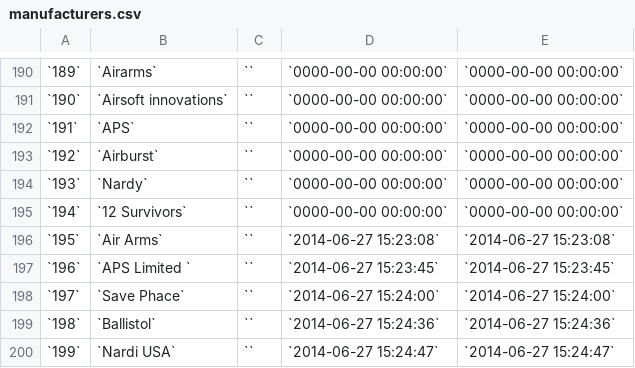
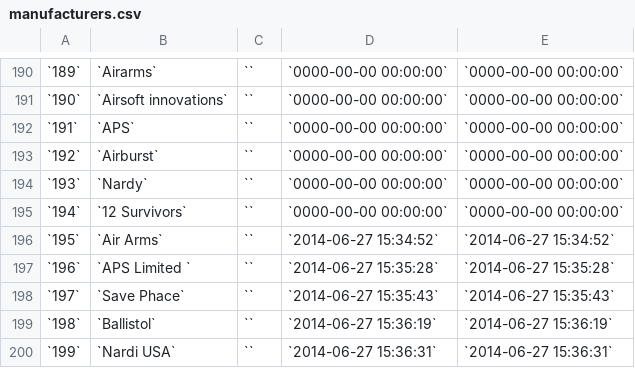
Before and after one commit to priyankjain/update-xls, a CSV file: output/manufacturers.csv, drawn as a sheet; only a part is shown, gaps mark what is left out.

```diff
--- a/output/manufacturers.csv
+++ b/output/manufacturers.csv
@@ -195,6 +195,6 @@
 `194`;`12 Survivors`;``;`0000-00-00 00:00:00`;`0000-00-00 00:00:00`
-`195`;`Air Arms`;``;`2014-06-27 15:23:08`;`2014-06-27 15:23:08`
-`196`;`APS Limited `;``;`2014-06-27 15:23:45`;`2014-06-27 15:23:45`
-`197`;`Save Phace`;``;`2014-06-27 15:24:00`;`2014-06-27 15:24:00`
-`198`;`Ballistol`;``;`2014-06-27 15:24:36`;`2014-06-27 15:24:36`
-`199`;`Nardi USA`;``;`2014-06-27 15:24:47`;`2014-06-27 15:24:47`
+`195`;`Air Arms`;``;`2014-06-27 15:34:52`;`2014-06-27 15:34:52`
+`196`;`APS Limited `;``;`2014-06-27 15:35:28`;`2014-06-27 15:35:28`
+`197`;`Save Phace`;``;`2014-06-27 15:35:43`;`2014-06-27 15:35:43`
+`198`;`Ballistol`;``;`2014-06-27 15:36:19`;`2014-06-27 15:36:19`
+`199`;`Nardi USA`;``;`2014-06-27 15:36:31`;`2014-06-27 15:36:31`
```
Also changed, not shown: 1 other file.
